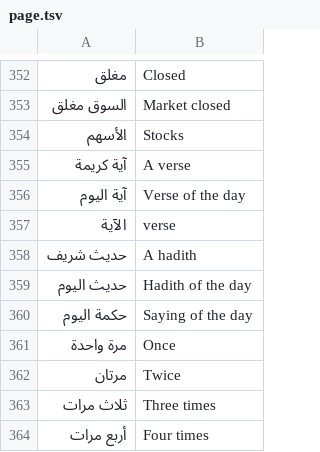
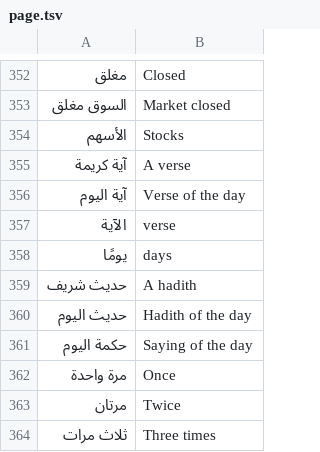
Before and after one commit to tshi-dev/UrTV, a TSV file: i18n/en/page.tsv, drawn as a sheet; only a part is shown, gaps mark what is left out; the shorter side is filled out with more unchanged rows; the diff names each change by its address in the sheet, - before the commit and + after, or states it on an @@ line.

```diff
--- a/i18n/en/page.tsv
+++ b/i18n/en/page.tsv
+row 358: يومًا | days
```
Also changed, not shown: 9 other files.
